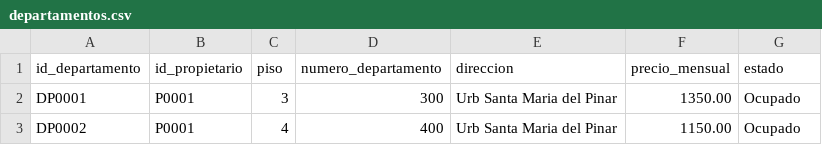
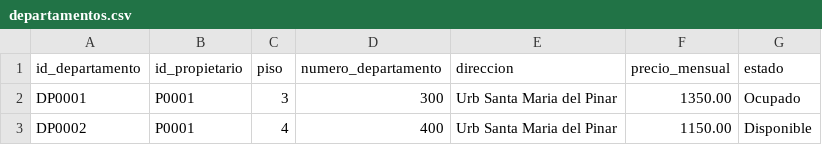
Before and after one commit to SVidarte/Proyecto-POO, a CSV file: departamentos.csv, drawn as a sheet.

Commit message:
Se agregó la función de cambiar y Eliminar contraseña y "Cuotas de mis alquileres propietario" y modificar datos Propietario y Cliente

```diff
--- a/departamentos.csv
+++ b/departamentos.csv
@@ -2,2 +2,2 @@ id_departamento;id_propietario;piso;numero_departamento;direccion;precio_mensual
 DP0001;P0001;3;300;Urb Santa Maria del Pinar;1350.00;Ocupado
-DP0002;P0001;4;400;Urb Santa Maria del Pinar;1150.00;Ocupado
+DP0002;P0001;4;400;Urb Santa Maria del Pinar;1150.00;Disponible
```
Also changed, not shown: 13 other files.
